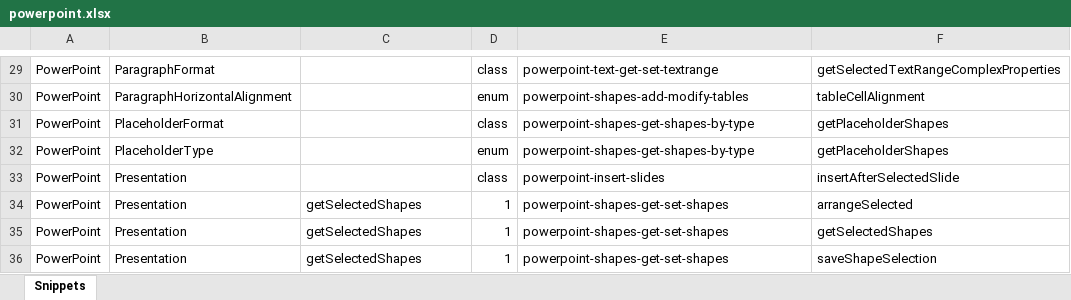
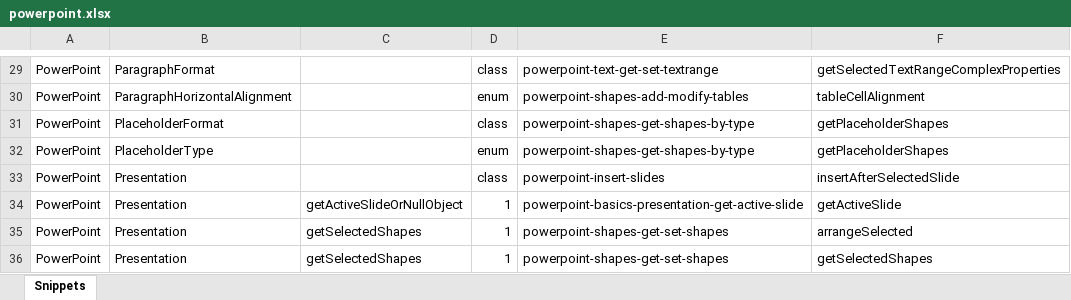
Before and after one commit to OfficeDev/office-js-snippets, an Excel workbook: snippet-extractor-metadata/powerpoint.xlsx, sheet Snippets, drawn as a sheet; only a part is shown, gaps mark what is left out; the shorter side is filled out with more unchanged rows; values as stored, in another font and other column widths than the file's, no borders; table styles not drawn; the diff names each change by its address in the sheet, - before the commit and + after, or states it on an @@ line.

Commit message:
[PowerPoint] (beta) Add snippet for Presentation.getActiveSlide (#1040)
* [PowerPoint] (beta) Add snippet for Presentation.getActiveSlide

* Tweaks

```diff
--- a/snippet-extractor-metadata/powerpoint.xlsx (sheet Snippets)
+++ b/snippet-extractor-metadata/powerpoint.xlsx (sheet Snippets)
+row 34: PowerPoint | Presentation | getActiveSlideOrNullObject | 1 | powerpoint-basics-presentation-get-active-slide | getActiveSlide
```
Also changed, not shown: 6 other files.
